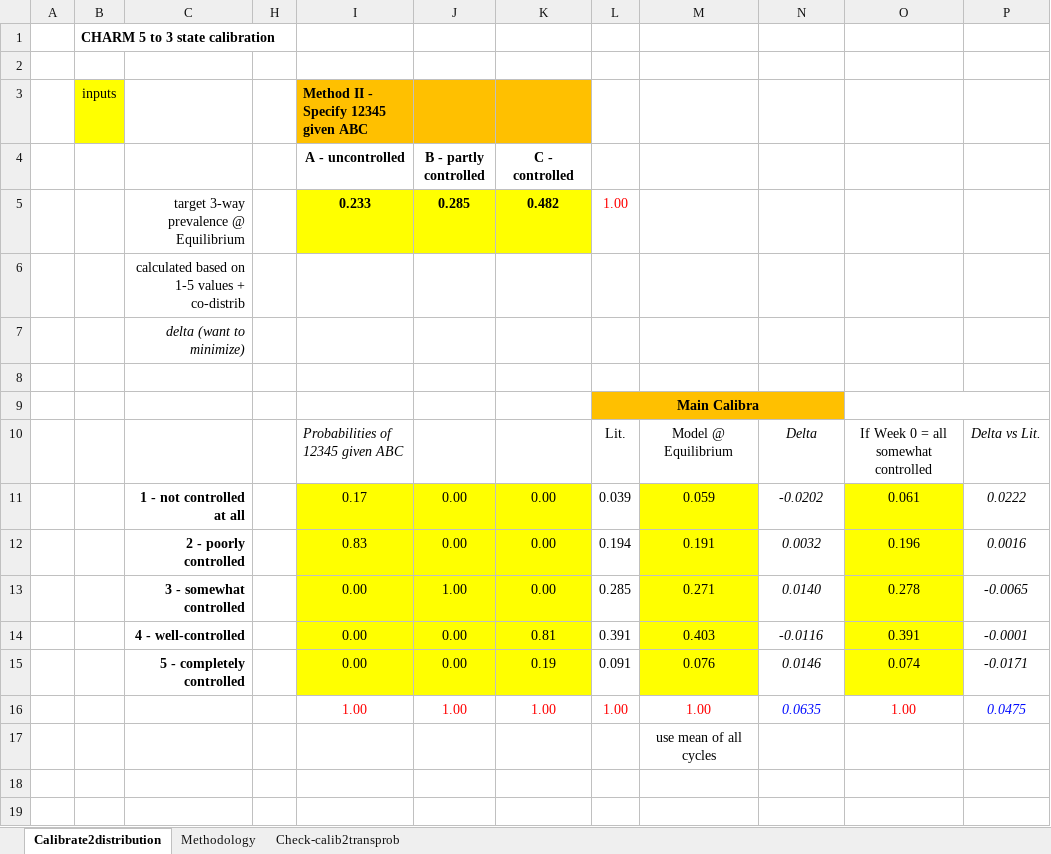
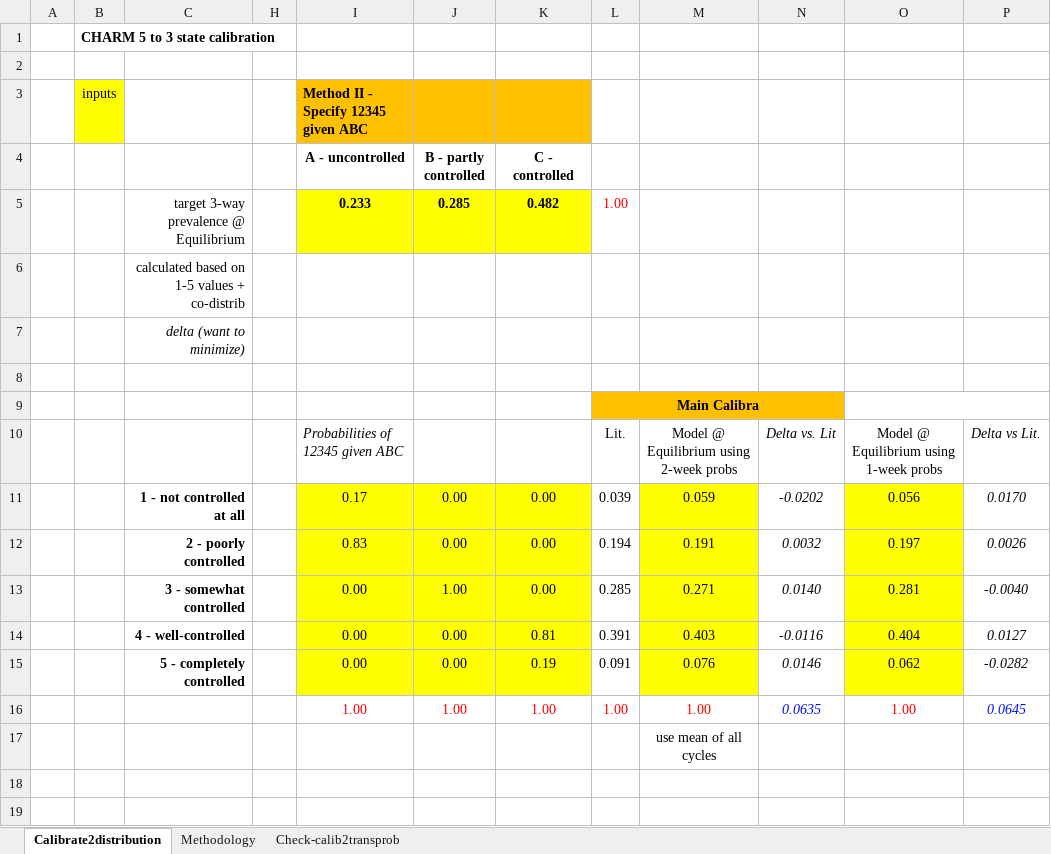
Before and after one commit to sigalm/Climate-Health, an Excel workbook: Calibration/Asthma states/CHARM 5 to 3 state calibration - 30may2023.xlsx, sheet Calibrate2distribution, drawn as a sheet; only a part is shown; values as stored, in another font and other column widths than the file's, no borders; charts and pictures and conditional formats not drawn; the diff names each change by its address in the sheet, - before the commit and + after, or states it on an @@ line.

```diff
--- a/Calibration/Asthma states/CHARM 5 to 3 state calibration - 30may2023.xlsx (sheet Calibrate2distribution)
+++ b/Calibration/Asthma states/CHARM 5 to 3 state calibration - 30may2023.xlsx (sheet Calibrate2distribution)
-M10: Model @ Equilibrium
+M10: Model @ Equilibrium using 2-week probs
-N10: Delta
+N10: Delta vs. Lit
-O10: If Week 0 = all somewhat controlled
+O10: Model @ Equilibrium using 1-week probs
-O11: 0.061
+O11: 0.056
-P11: 0.0222
+P11: 0.0170
-O12: 0.196
+O12: 0.197
-P12: 0.0016
+P12: 0.0026
-O13: 0.278
+O13: 0.281
-P13: -0.0065
+P13: -0.0040
-O14: 0.391
+O14: 0.404
-P14: -0.0001
+P14: 0.0127
-O15: 0.074
+O15: 0.062
-P15: -0.0171
+P15: -0.0282
-P16: 0.0475
+P16: 0.0645
```
Also changed, not shown: sheet Check-calib2transprob, hidden cells, Data/parameters_06212023.xlsx, 13 other files.
